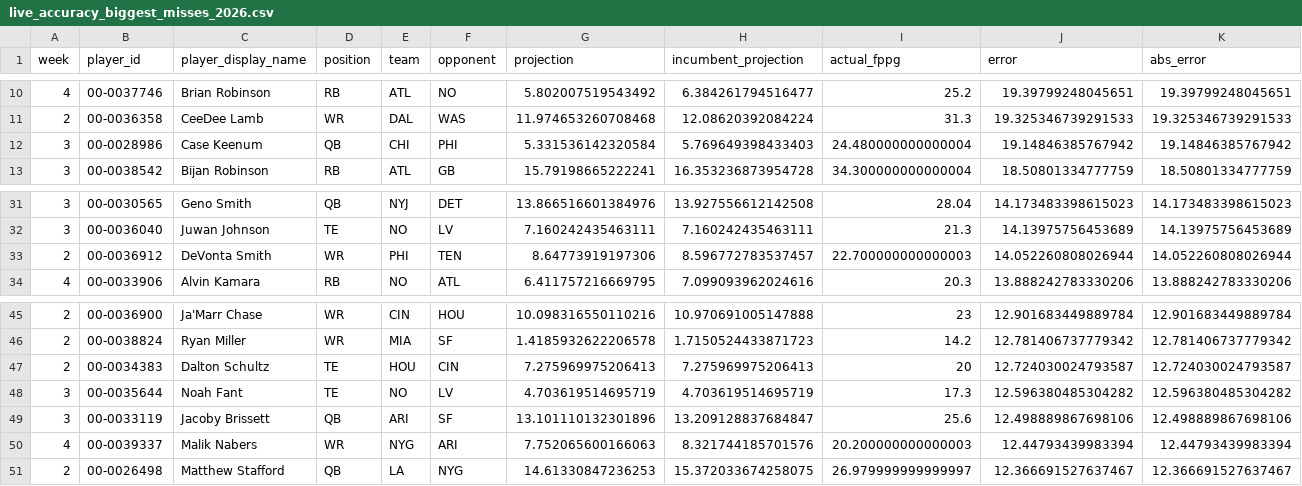
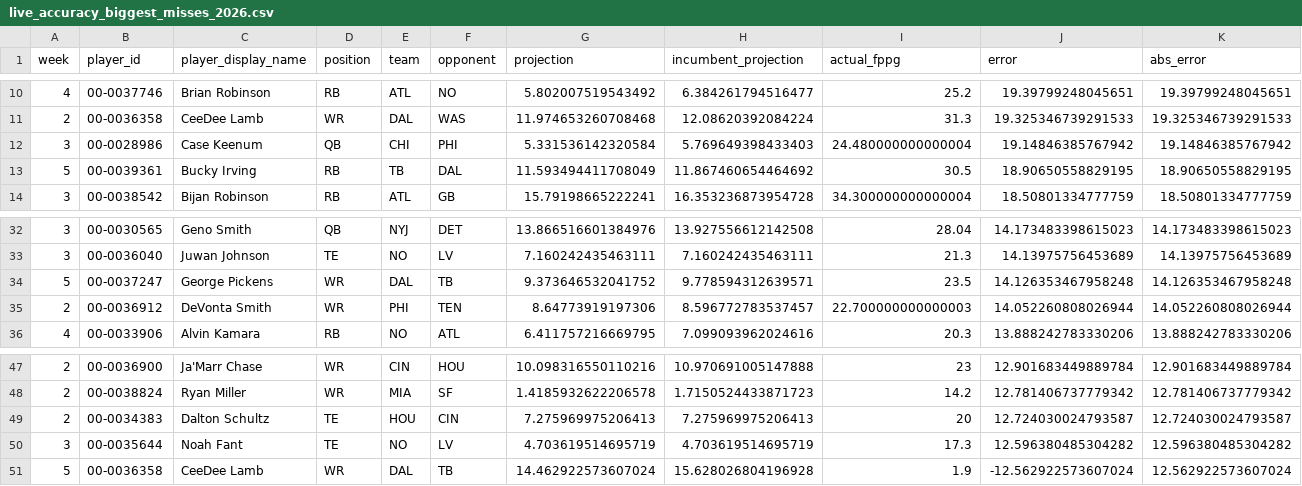
Before and after one commit to dpwrz/powers-newlon, a CSV file: output/live_accuracy_biggest_misses_2026.csv, drawn as a sheet; only a part is shown, gaps mark what is left out; removed rows and columns are numbered as before the commit, all else as after; rows hold the shown columns only; the diff names each change by its address in the sheet, - before the commit and + after, or states it on an @@ line.

```diff
--- a/output/live_accuracy_biggest_misses_2026.csv
+++ b/output/live_accuracy_biggest_misses_2026.csv
+row 13: 5 | 00-0039361 | Bucky Irving | RB | TB | DAL | 11.593494411708049 | 11.867460654464692 | 30.5 | 18.90650558829195 | 18.90650558829195
+row 34: 5 | 00-0037247 | George Pickens | WR | DAL | TB | 9.373646532041752 | 9.778594312639571 | 23.5 | 14.126353467958248 | 14.126353467958248
-row 49: 3 | 00-0033119 | Jacoby Brissett | QB | ARI | SF | 13.101110132301896 | 13.209128837684847 | 25.6 | 12.498889867698106 | 12.498889867698106
-row 50: 4 | 00-0039337 | Malik Nabers | WR | NYG | ARI | 7.752065600166063 | 8.321744185701576 | 20.200000000000003 | 12.44793439983394 | 12.44793439983394
-row 51: 2 | 00-0026498 | Matthew Stafford | QB | LA | NYG | 14.61330847236253 | 15.372033674258075 | 26.979999999999997 | 12.366691527637467 | 12.366691527637467
+row 51: 5 | 00-0036358 | CeeDee Lamb | WR | DAL | TB | 14.462922573607024 | 15.628026804196928 | 1.9 | -12.562922573607024 | 12.562922573607024
```
Also changed, not shown: output/live_accuracy_cumulative_position_2026.csv, output/live_accuracy_cumulative_summary_2026.csv, 7 other files.
